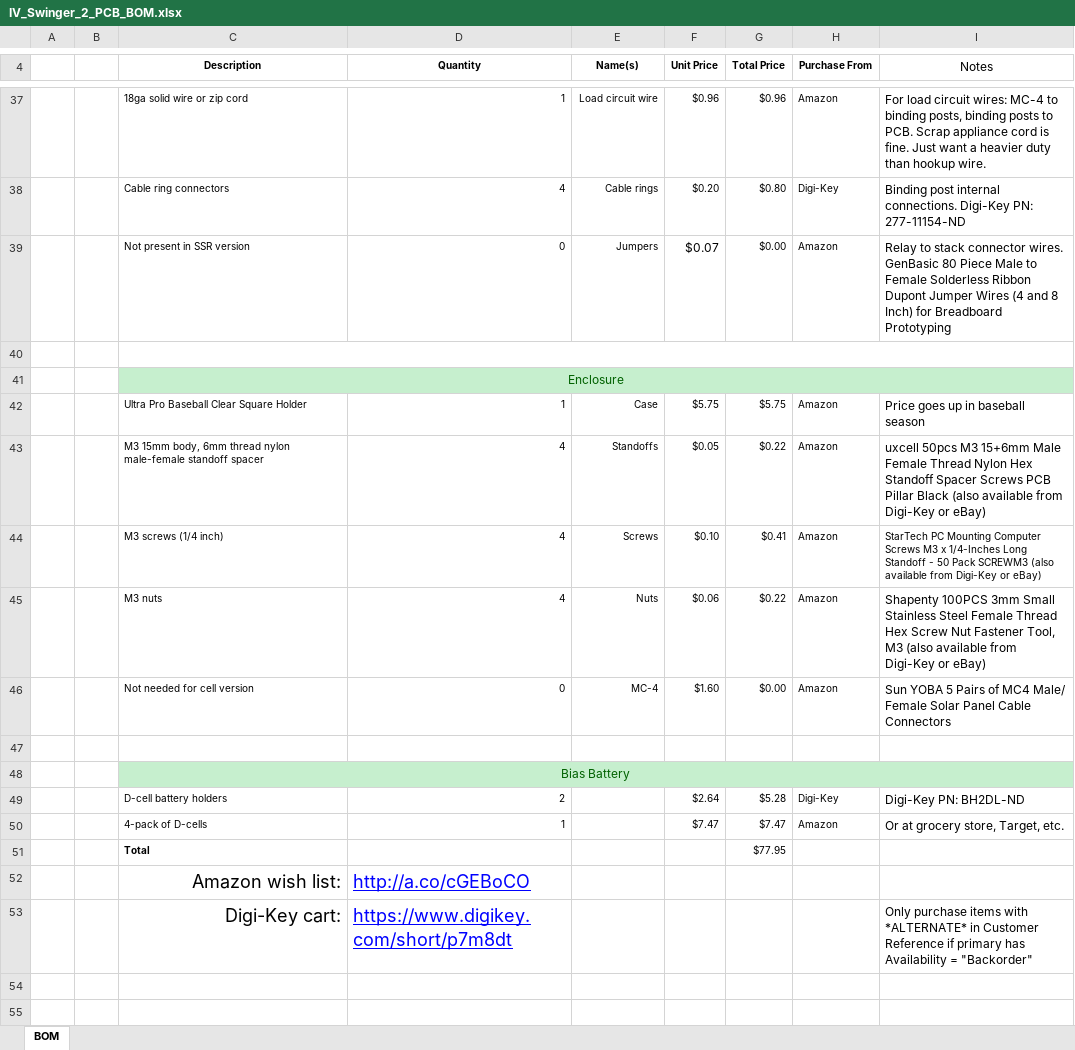
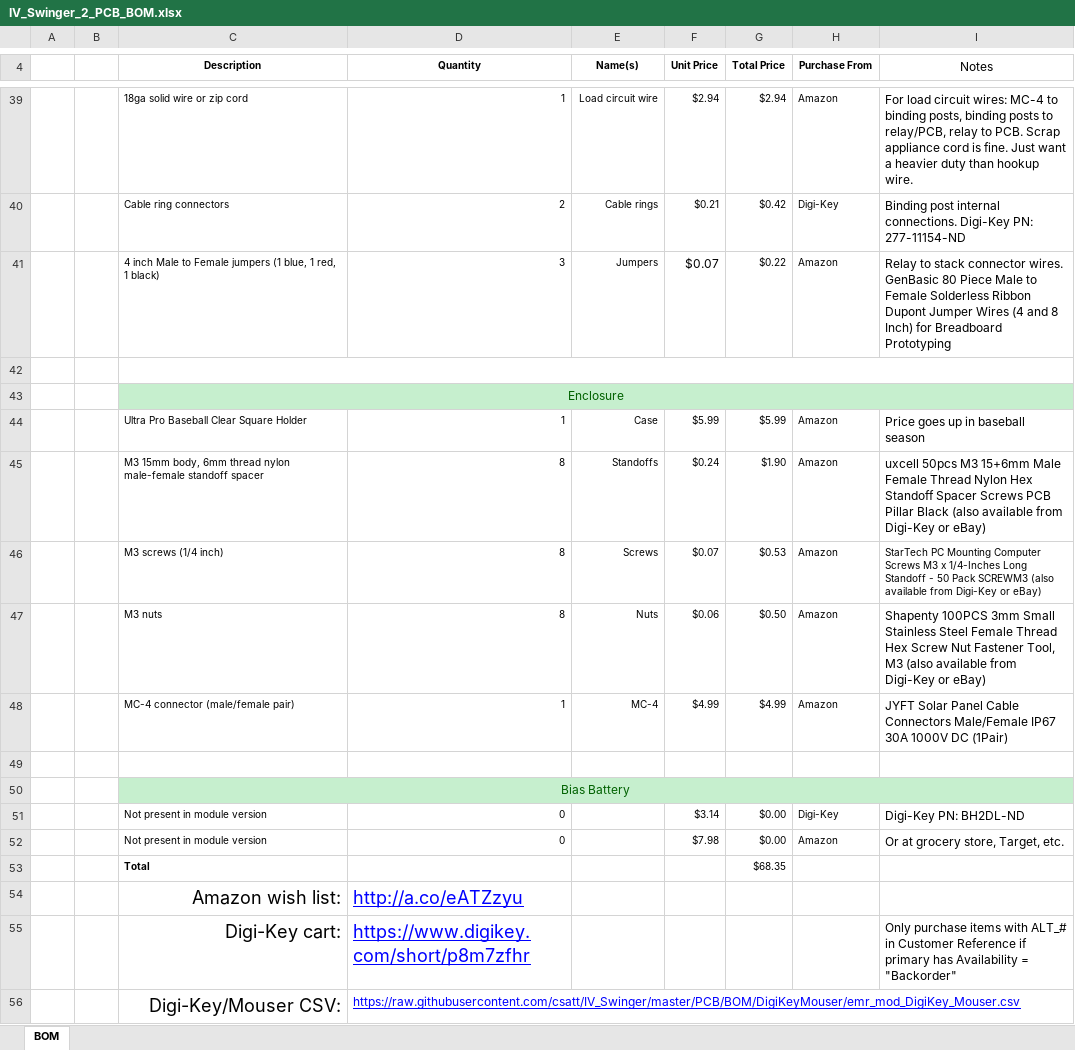
Before and after one commit to csatt/IV_Swinger, an Excel workbook: PCB/BOM/IV_Swinger_2_PCB_BOM.xlsx, sheet BOM, drawn as a sheet; only a part is shown, gaps mark what is left out; values as stored, in another font and other column widths than the file's, no borders; conditional formats not drawn; removed rows and columns are numbered as before the commit, all else as after; the diff covers the shown part only; the diff names each change by its address in the sheet, - before the commit and + after, or states it on an @@ line.

Commit message:
Update master PCB BOM spreadsheet
Add support for FET and update Digi-Key links

```diff
--- a/PCB/BOM/IV_Swinger_2_PCB_BOM.xlsx (sheet BOM)
+++ b/PCB/BOM/IV_Swinger_2_PCB_BOM.xlsx (sheet BOM)
-F39 (Unit Price): $0.96
+F39 (Unit Price): $2.94
-G39 (Total Price): $0.96
+G39 (Total Price): $2.94
-I39 (Notes): …posts to PCB. Scrap…
+I39 (Notes): …posts to relay/PCB, relay to PCB. Scrap…
-D40 (Quantity): 4
+D40 (Quantity): 2
-F40 (Unit Price): $0.20
+F40 (Unit Price): $0.21
-G40 (Total Price): $0.80
+G40 (Total Price): $0.42
-C41 (Description): Not present in SSR version
+C41 (Description): 4 inch Male to Female jumpers (1 blue, 1 red, 1 black)
-D41 (Quantity): 0
+D41 (Quantity): 3
-G41 (Total Price): $0.00
+G41 (Total Price): $0.22
-F44 (Unit Price): $5.75
+F44 (Unit Price): $5.99
-G44 (Total Price): $5.75
+G44 (Total Price): $5.99
-D45:D47 (Quantity): 4
+D45:D47 (Quantity): 8
-F45 (Unit Price): $0.05
+F45 (Unit Price): $0.24
-G45 (Total Price): $0.22
+G45 (Total Price): $1.90
-F46 (Unit Price): $0.10
+F46 (Unit Price): $0.07
-G46 (Total Price): $0.41
+G46 (Total Price): $0.53
-G47 (Total Price): $0.22
+G47 (Total Price): $0.50
-row 46:  |  | Not needed for cell version | 0 | MC-4 | $1.60 | $0.00 | Amazon | Sun YOBA 5 Pairs of MC4 Male/ Female Solar Panel Cable Connectors
+row 48:  |  | MC-4 connector (male/female pair) | 1 | MC-4 | $4.99 | $4.99 | Amazon | JYFT Solar Panel Cable Connectors Male/Female IP67 30A 1000V DC (1Pair)
-row 49:  |  | D-cell battery holders | 2 |  | $2.64 | $5.28 | Digi-Key | Digi-Key PN: BH2DL-ND
-row 50:  |  | 4-pack of D-cells | 1 |  | $7.47 | $7.47 | Amazon | Or at grocery store, Target, etc.
-row 51:  |  | Total |  |  |  | $77.95
+row 51:  |  | Not present in module version | 0 |  | $3.14 | $0.00 | Digi-Key | Digi-Key PN: BH2DL-ND
+row 52:  |  | Not present in module version | 0 |  | $7.98 | $0.00 | Amazon | Or at grocery store, Target, etc.
+row 53:  |  | Total |  |  |  | $68.35
-D54 (Quantity): http://a.co/cGEBoCO
+D54 (Quantity): http://a.co/eATZzyu
-D55 (Quantity): https://www.digikey.com/short/p7m8dt
+D55 (Quantity): https://www.digikey.com/short/p8m7zfhr
-I55 (Notes): …items with *ALTERNATE* in Customer…
+I55 (Notes): …items with ALT_# in Customer…
+row 56:  |  | Digi-Key/Mouser CSV: | https://raw.githubusercontent.com/csatt/IV_Swinger/master/PCB/BOM/DigiKeyMouser/emr_mod_DigiKey_Mouser.csv
```
Also changed, not shown: 8 added rows, 6 removed rows, 49 edited cells and cell formats elsewhere in this sheet, formulas that keep their value, hidden cells.
